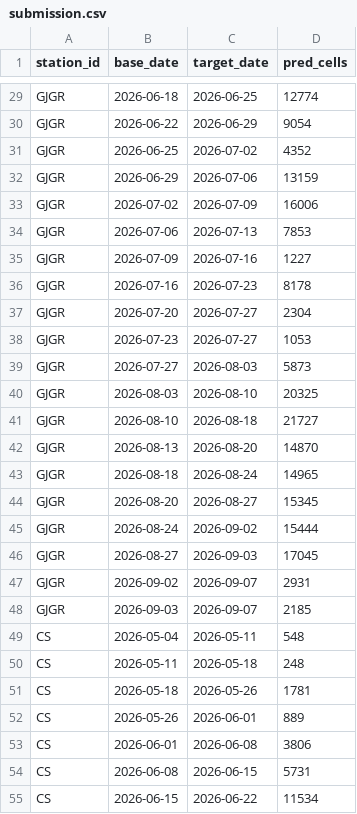
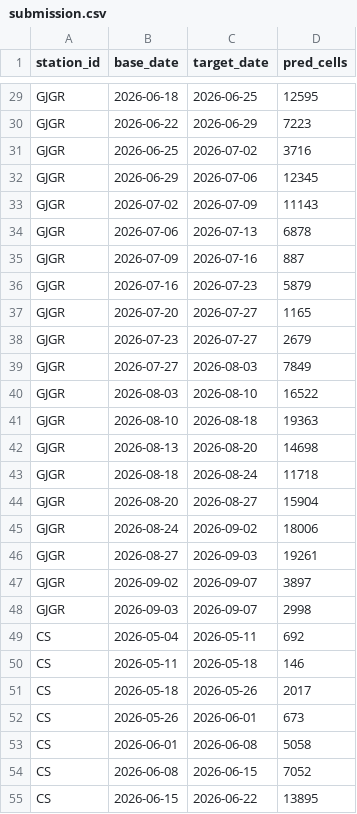
Before and after one commit to Nautika01/data.AI, a CSV file: reports/submission.csv, drawn as a sheet; only a part is shown, gaps mark what is left out; the diff covers the shown part only; the diff names each change by its address in the sheet, - before the commit and + after, or states it on an @@ line.

```diff
--- a/reports/submission.csv
+++ b/reports/submission.csv
-D29 (pred_cells): 12774
+D29 (pred_cells): 12595
-D30 (pred_cells): 9054
+D30 (pred_cells): 7223
-D31 (pred_cells): 4352
+D31 (pred_cells): 3716
-D32 (pred_cells): 13159
+D32 (pred_cells): 12345
-D33 (pred_cells): 16006
+D33 (pred_cells): 11143
-D34 (pred_cells): 7853
+D34 (pred_cells): 6878
-D35 (pred_cells): 1227
+D35 (pred_cells): 887
-D36 (pred_cells): 8178
+D36 (pred_cells): 5879
-D37 (pred_cells): 2304
+D37 (pred_cells): 1165
-D38 (pred_cells): 1053
+D38 (pred_cells): 2679
-D39 (pred_cells): 5873
+D39 (pred_cells): 7849
-D40 (pred_cells): 20325
+D40 (pred_cells): 16522
-D41 (pred_cells): 21727
+D41 (pred_cells): 19363
-D42 (pred_cells): 14870
+D42 (pred_cells): 14698
-D43 (pred_cells): 14965
+D43 (pred_cells): 11718
-D44 (pred_cells): 15345
+D44 (pred_cells): 15904
-D45 (pred_cells): 15444
+D45 (pred_cells): 18006
-D46 (pred_cells): 17045
+D46 (pred_cells): 19261
-D47 (pred_cells): 2931
+D47 (pred_cells): 3897
-D48 (pred_cells): 2185
+D48 (pred_cells): 2998
-D49 (pred_cells): 548
+D49 (pred_cells): 692
-D50 (pred_cells): 248
+D50 (pred_cells): 146
-D51 (pred_cells): 1781
+D51 (pred_cells): 2017
-D52 (pred_cells): 889
+D52 (pred_cells): 673
-D53 (pred_cells): 3806
+D53 (pred_cells): 5058
-D54 (pred_cells): 5731
+D54 (pred_cells): 7052
-D55 (pred_cells): 11534
+D55 (pred_cells): 13895
```
Also changed, not shown: 96 edited cells elsewhere in this file, reports/metrics.csv, 7 other files.
